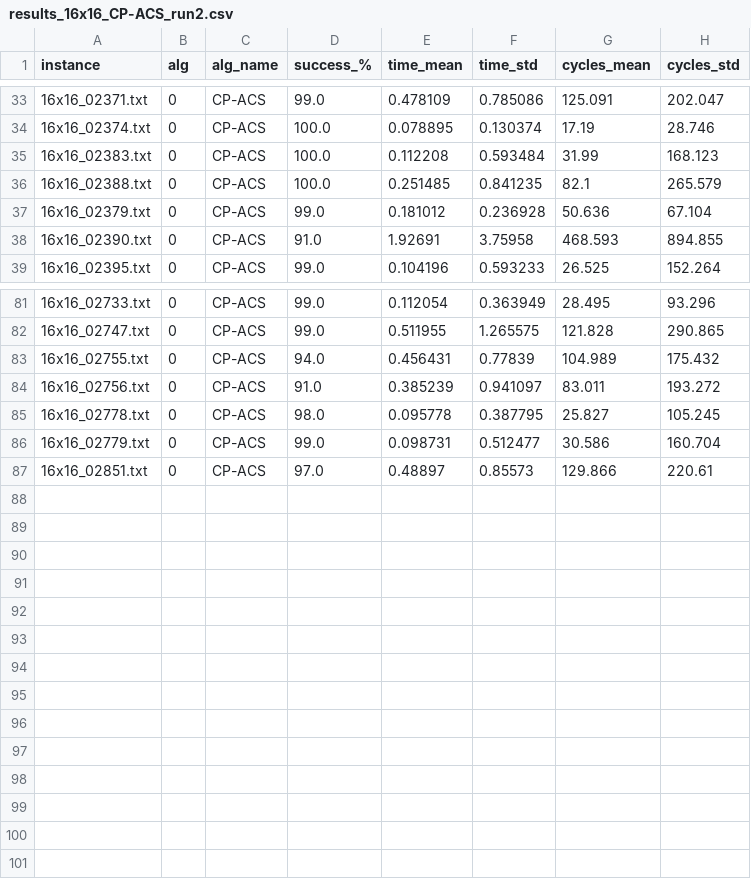
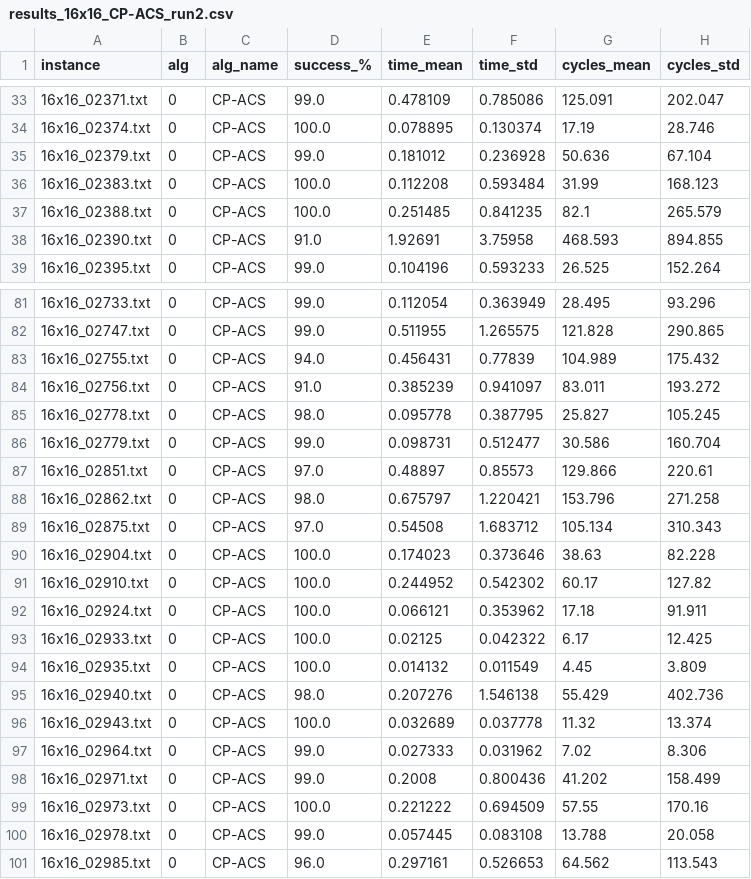
Before and after one commit to Gian44/SudACO, a CSV file: results/16x16/results_16x16_CP-ACS_run2.csv, drawn as a sheet; only a part is shown, gaps mark what is left out; the diff covers the shown part only.

```diff
--- a/results/16x16/results_16x16_CP-ACS_run2.csv
+++ b/results/16x16/results_16x16_CP-ACS_run2.csv
@@ -34,5 +34,5 @@ instance,alg,alg_name,success_%,time_mean,time_std,cycles_mean,cycles_std
 16x16_02374.txt,0,CP-ACS,100.0,0.078895,0.130374,17.19,28.746
+16x16_02379.txt,0,CP-ACS,99.0,0.181012,0.236928,50.636,67.104
 16x16_02383.txt,0,CP-ACS,100.0,0.112208,0.593484,31.99,168.123
 16x16_02388.txt,0,CP-ACS,100.0,0.251485,0.841235,82.1,265.579
-16x16_02379.txt,0,CP-ACS,99.0,0.181012,0.236928,50.636,67.104
 16x16_02390.txt,0,CP-ACS,91.0,1.92691,3.75958,468.593,894.855
@@ -87 +87,15 @@ instance,alg,alg_name,success_%,time_mean,time_std,cycles_mean,cycles_std
 16x16_02851.txt,0,CP-ACS,97.0,0.48897,0.85573,129.866,220.61
+16x16_02862.txt,0,CP-ACS,98.0,0.675797,1.220421,153.796,271.258
+16x16_02875.txt,0,CP-ACS,97.0,0.54508,1.683712,105.134,310.343
+16x16_02904.txt,0,CP-ACS,100.0,0.174023,0.373646,38.63,82.228
+16x16_02910.txt,0,CP-ACS,100.0,0.244952,0.542302,60.17,127.82
+16x16_02924.txt,0,CP-ACS,100.0,0.066121,0.353962,17.18,91.911
+16x16_02933.txt,0,CP-ACS,100.0,0.02125,0.042322,6.17,12.425
+16x16_02935.txt,0,CP-ACS,100.0,0.014132,0.011549,4.45,3.809
+16x16_02940.txt,0,CP-ACS,98.0,0.207276,1.546138,55.429,402.736
+16x16_02943.txt,0,CP-ACS,100.0,0.032689,0.037778,11.32,13.374
+16x16_02964.txt,0,CP-ACS,99.0,0.027333,0.031962,7.02,8.306
+16x16_02971.txt,0,CP-ACS,99.0,0.2008,0.800436,41.202,158.499
+16x16_02973.txt,0,CP-ACS,100.0,0.221222,0.694509,57.55,170.16
+16x16_02978.txt,0,CP-ACS,99.0,0.057445,0.083108,13.788,20.058
+16x16_02985.txt,0,CP-ACS,96.0,0.297161,0.526653,64.562,113.543
```
Also changed, not shown: 13 moved rows elsewhere in this file, 21 other files.
